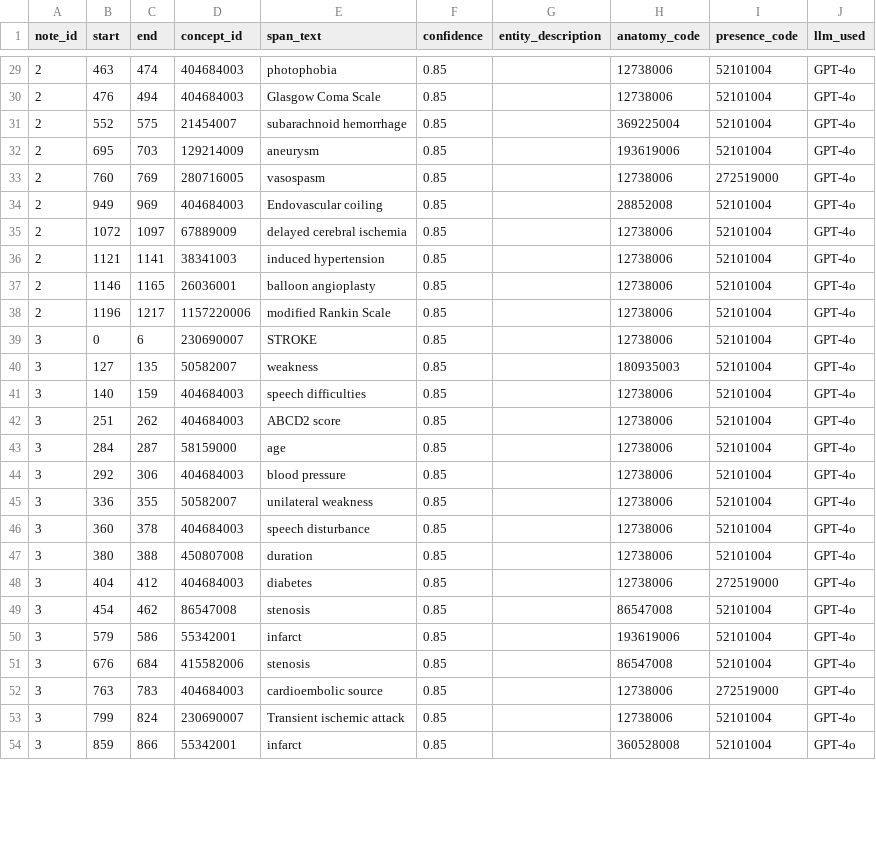
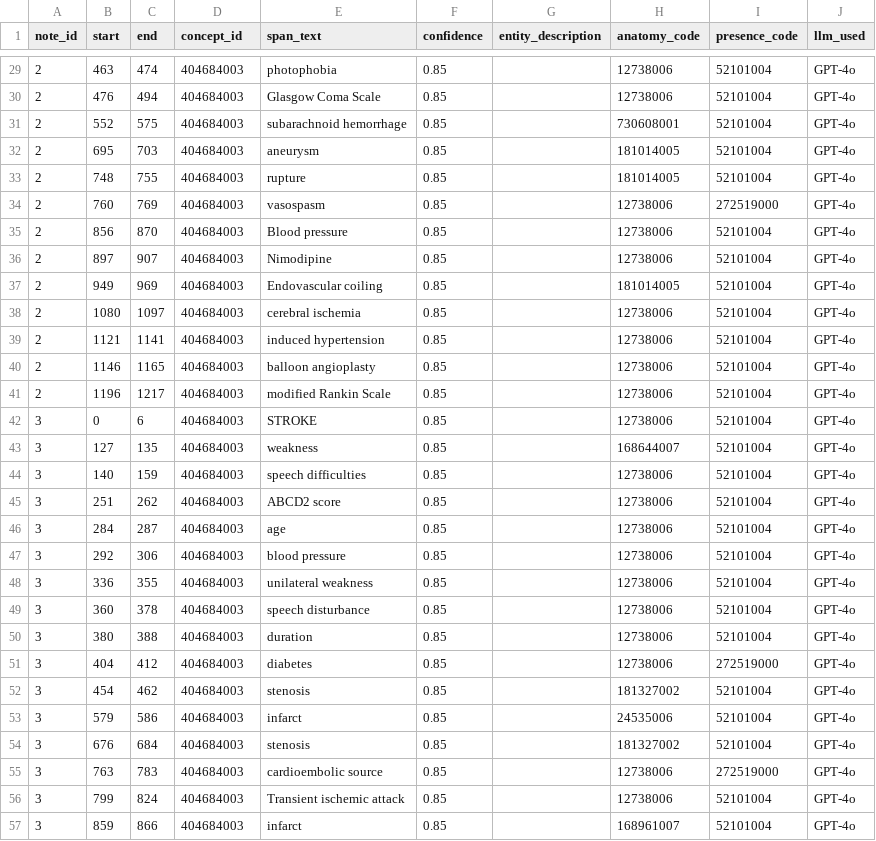
Before and after one commit to ramsestein/RAG_ontologia, a CSV file: benchmark/results/rag_gpt_test/predictions.csv, drawn as a sheet; only a part is shown, gaps mark what is left out; the diff covers the shown part only.

```diff
--- a/benchmark/results/rag_gpt_test/predictions.csv
+++ b/benchmark/results/rag_gpt_test/predictions.csv
@@ -30,25 +30,28 @@ note_id,start,end,concept_id,span_text,confidence,entity_description,anatomy_cod
 2,476,494,404684003,Glasgow Coma Scale,0.85,,12738006,52101004,GPT-4o
-2,552,575,21454007,subarachnoid hemorrhage,0.85,,369225004,52101004,GPT-4o
-2,695,703,129214009,aneurysm,0.85,,193619006,52101004,GPT-4o
-2,760,769,280716005,vasospasm,0.85,,12738006,272519000,GPT-4o
-2,949,969,404684003,Endovascular coiling,0.85,,28852008,52101004,GPT-4o
-2,1072,1097,67889009,delayed cerebral ischemia,0.85,,12738006,52101004,GPT-4o
-2,1121,1141,38341003,induced hypertension,0.85,,12738006,52101004,GPT-4o
-2,1146,1165,26036001,balloon angioplasty,0.85,,12738006,52101004,GPT-4o
-2,1196,1217,1157220006,modified Rankin Scale,0.85,,12738006,52101004,GPT-4o
-3,0,6,230690007,STROKE,0.85,,12738006,52101004,GPT-4o
-3,127,135,50582007,weakness,0.85,,180935003,52101004,GPT-4o
+2,552,575,404684003,subarachnoid hemorrhage,0.85,,730608001,52101004,GPT-4o
+2,695,703,404684003,aneurysm,0.85,,181014005,52101004,GPT-4o
+2,748,755,404684003,rupture,0.85,,181014005,52101004,GPT-4o
+2,760,769,404684003,vasospasm,0.85,,12738006,272519000,GPT-4o
+2,856,870,404684003,Blood pressure,0.85,,12738006,52101004,GPT-4o
+2,897,907,404684003,Nimodipine,0.85,,12738006,52101004,GPT-4o
+2,949,969,404684003,Endovascular coiling,0.85,,181014005,52101004,GPT-4o
+2,1080,1097,404684003,cerebral ischemia,0.85,,12738006,52101004,GPT-4o
+2,1121,1141,404684003,induced hypertension,0.85,,12738006,52101004,GPT-4o
+2,1146,1165,404684003,balloon angioplasty,0.85,,12738006,52101004,GPT-4o
+2,1196,1217,404684003,modified Rankin Scale,0.85,,12738006,52101004,GPT-4o
+3,0,6,404684003,STROKE,0.85,,12738006,52101004,GPT-4o
+3,127,135,404684003,weakness,0.85,,168644007,52101004,GPT-4o
 3,140,159,404684003,speech difficulties,0.85,,12738006,52101004,GPT-4o
 3,251,262,404684003,ABCD2 score,0.85,,12738006,52101004,GPT-4o
-3,284,287,58159000,age,0.85,,12738006,52101004,GPT-4o
+3,284,287,404684003,age,0.85,,12738006,52101004,GPT-4o
 3,292,306,404684003,blood pressure,0.85,,12738006,52101004,GPT-4o
-3,336,355,50582007,unilateral weakness,0.85,,12738006,52101004,GPT-4o
+3,336,355,404684003,unilateral weakness,0.85,,12738006,52101004,GPT-4o
 3,360,378,404684003,speech disturbance,0.85,,12738006,52101004,GPT-4o
-3,380,388,450807008,duration,0.85,,12738006,52101004,GPT-4o
+3,380,388,404684003,duration,0.85,,12738006,52101004,GPT-4o
 3,404,412,404684003,diabetes,0.85,,12738006,272519000,GPT-4o
-3,454,462,86547008,stenosis,0.85,,86547008,52101004,GPT-4o
-3,579,586,55342001,infarct,0.85,,193619006,52101004,GPT-4o
-3,676,684,415582006,stenosis,0.85,,86547008,52101004,GPT-4o
+3,454,462,404684003,stenosis,0.85,,181327002,52101004,GPT-4o
+3,579,586,404684003,infarct,0.85,,24535006,52101004,GPT-4o
+3,676,684,404684003,stenosis,0.85,,181327002,52101004,GPT-4o
 3,763,783,404684003,cardioembolic source,0.85,,12738006,272519000,GPT-4o
-3,799,824,230690007,Transient ischemic attack,0.85,,12738006,52101004,GPT-4o
-3,859,866,55342001,infarct,0.85,,360528008,52101004,GPT-4o
+3,799,824,404684003,Transient ischemic attack,0.85,,12738006,52101004,GPT-4o
+3,859,866,404684003,infarct,0.85,,168961007,52101004,GPT-4o
```
Also changed, not shown: 2 removed rows and 80 edited cells elsewhere in this file, 15 other files.
